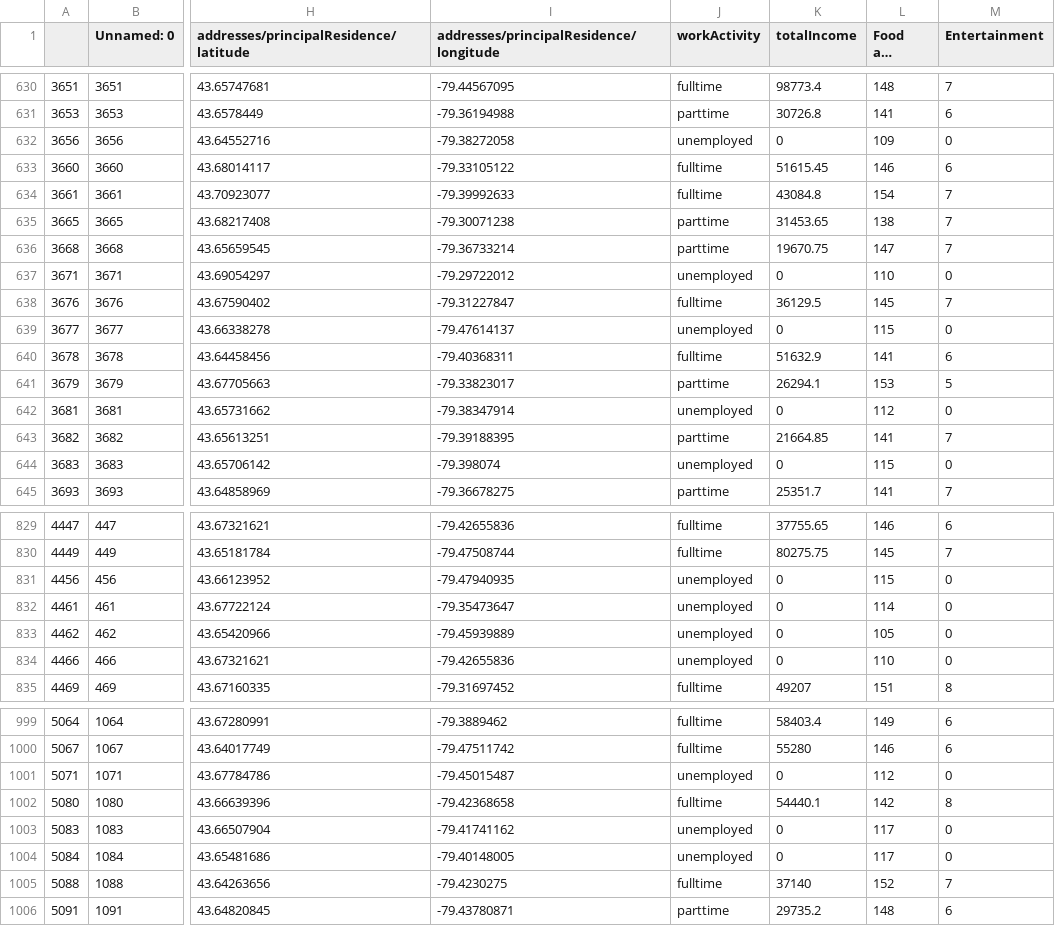
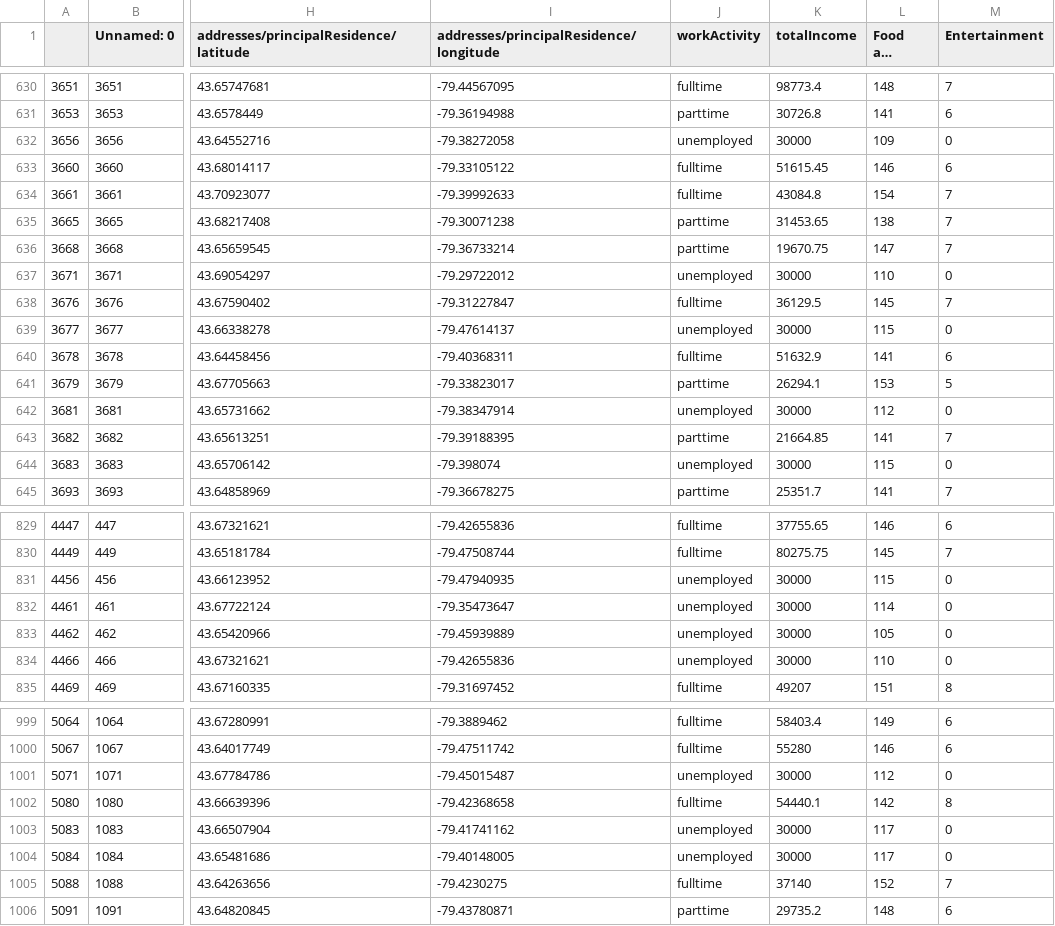
Before and after one commit to shane200195/MoveOut, a CSV file: location_csv/Toronto.csv, drawn as a sheet; only a part is shown, gaps mark what is left out; long unchanged cells end in …; the diff covers the shown part only; the diff names each change by its address in the sheet, - before the commit and + after, or states it on an @@ line.

```diff
--- a/location_csv/Toronto.csv
+++ b/location_csv/Toronto.csv
-K632 (totalIncome): 0
+K632 (totalIncome): 30000
-K637 (totalIncome): 0
+K637 (totalIncome): 30000
-K639 (totalIncome): 0
+K639 (totalIncome): 30000
-K642 (totalIncome): 0
+K642 (totalIncome): 30000
-K644 (totalIncome): 0
+K644 (totalIncome): 30000
-K831:K834 (totalIncome): 0
+K831:K834 (totalIncome): 30000
-K1001 (totalIncome): 0
+K1001 (totalIncome): 30000
-K1003:K1004 (totalIncome): 0
+K1003:K1004 (totalIncome): 30000
```
Also changed, not shown: 121 edited cells elsewhere in this file, location_csv/East York.csv, location_csv/North York.csv, 8 other files.
